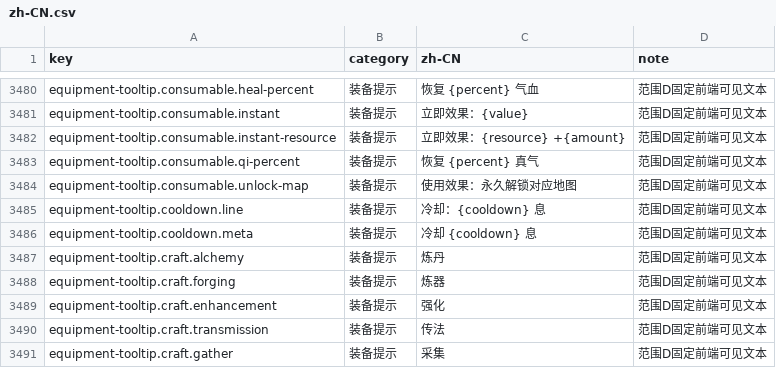
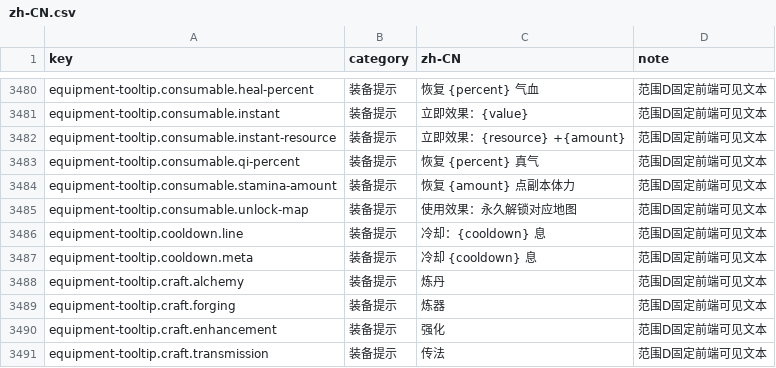
Before and after one commit to fruktoguo/daojie-yusheng, a CSV file: packages/client/src/content/i18n/zh-CN.csv, drawn as a sheet; only a part is shown, gaps mark what is left out; the shorter side is filled out with more unchanged rows; the diff names each change by its address in the sheet, - before the commit and + after, or states it on an @@ line.

```diff
--- a/packages/client/src/content/i18n/zh-CN.csv
+++ b/packages/client/src/content/i18n/zh-CN.csv
+row 3484: equipment-tooltip.consumable.stamina-amount | 装备提示 | 恢复 {amount} 点副本体力 | 范围D固定前端可见文本
```
Also changed, not shown: 23 other files.
